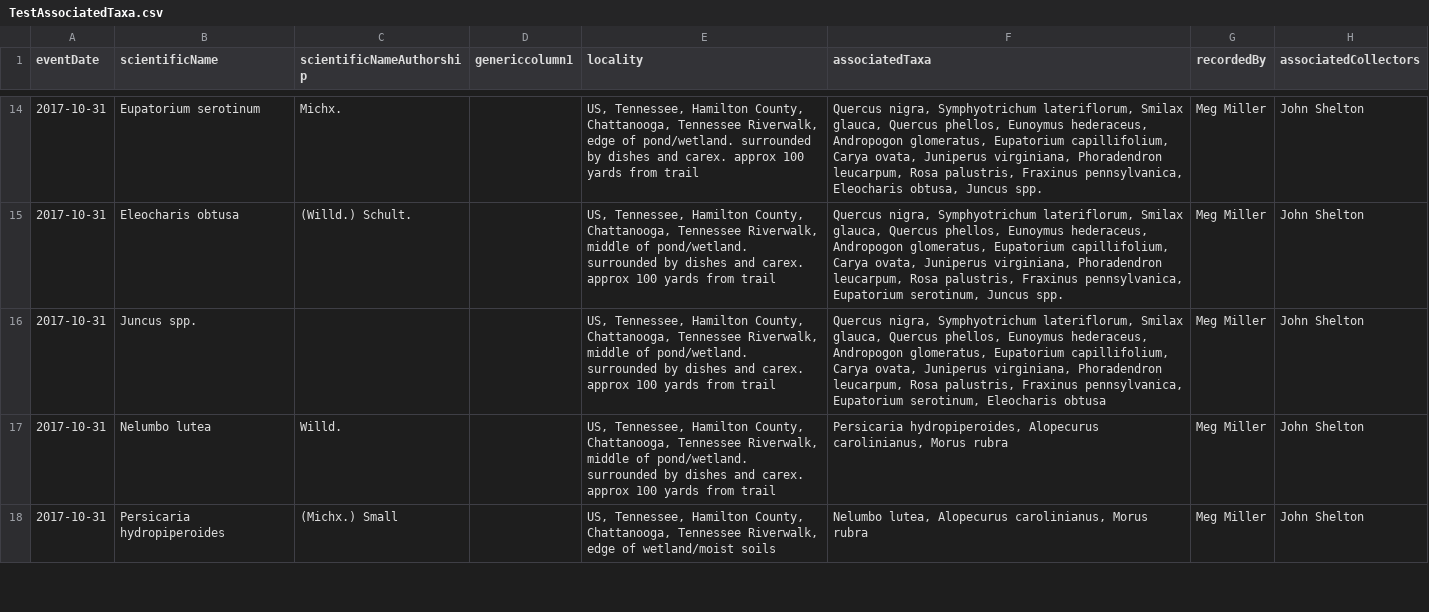
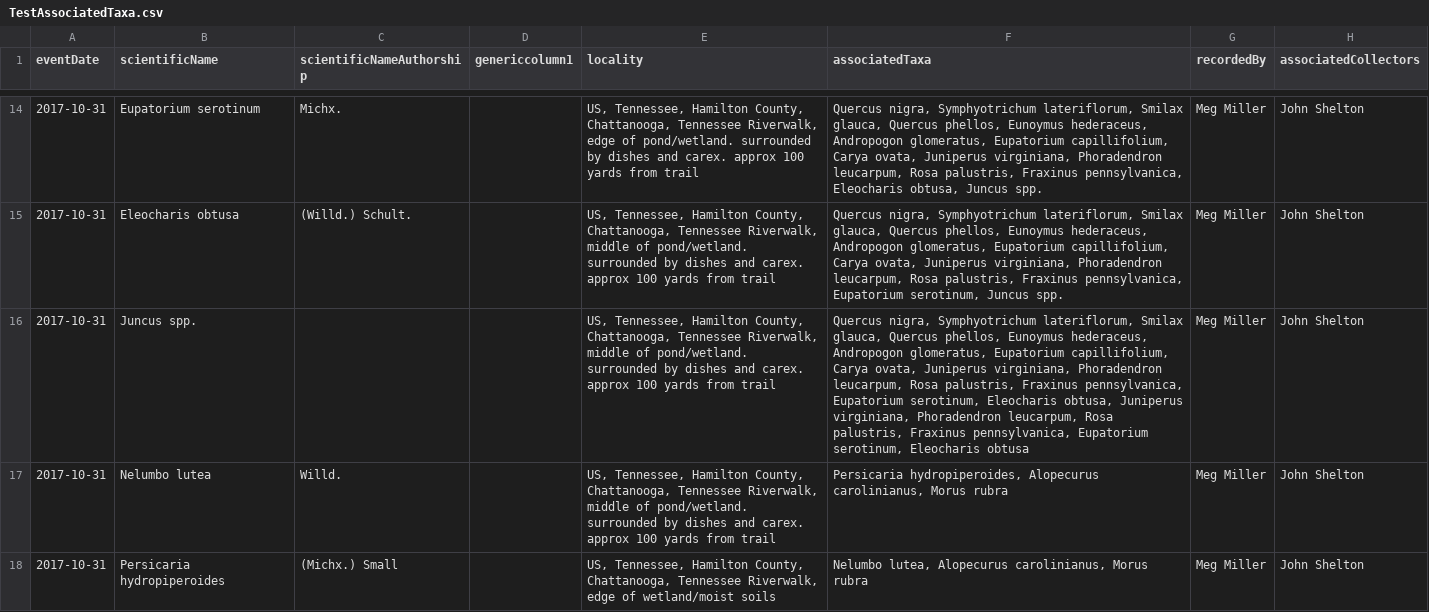
Before and after one commit to CapPow/Plant-Digitization-Project, a CSV file: kraldesk/sample-data/TestAssociatedTaxa.csv, drawn as a sheet; only a part is shown, gaps mark what is left out; the diff names each change by its address in the sheet, - before the commit and + after, or states it on an @@ line.

Commit message:
associated Taxa changes
-added comma seperation to associated taxa fields
-added a check for the data exported to the printLabelsPDF module to
verify if the associated taxa string is too long. If so, trunicate it.

```diff
--- a/kraldesk/sample-data/TestAssociatedTaxa.csv
+++ b/kraldesk/sample-data/TestAssociatedTaxa.csv
-F16 (associatedTaxa): …serotinum, Eleocharis obtusa
+F16 (associatedTaxa): …serotinum, Eleocharis obtusa, Juniperus virginiana, Phoradendron leucarpum, Rosa palustris, Fraxinus pennsylvanica, Eupatorium serotinum, Eleocharis obtusa
```
Also changed, not shown: 1 other file.
